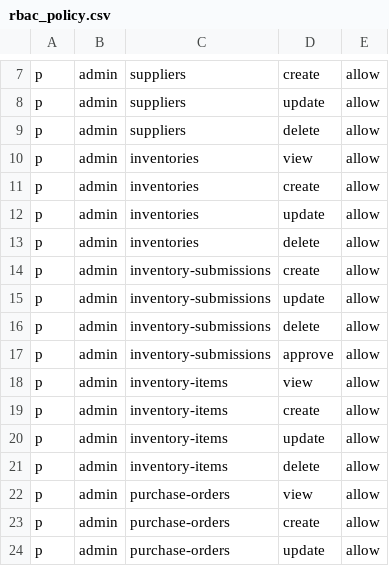
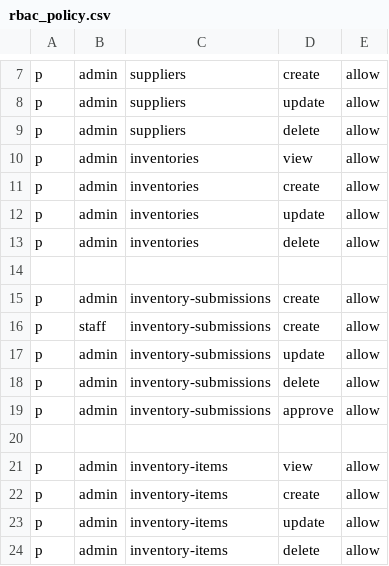
Before and after one commit to nguyen0096/cim-backend, a CSV file: rbac_policy.csv, drawn as a sheet; only a part is shown, gaps mark what is left out; the shorter side is filled out with more unchanged rows; the diff names each change by its address in the sheet, - before the commit and + after, or states it on an @@ line.

```diff
--- a/rbac_policy.csv
+++ b/rbac_policy.csv
+row 14: (empty)
+row 16: p | staff | inventory-submissions | create | allow
+row 20: (empty)
```
Also changed, not shown: 5 other files.
